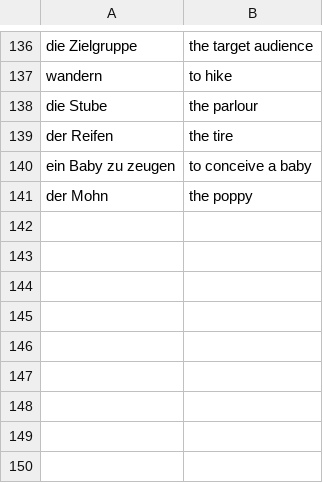
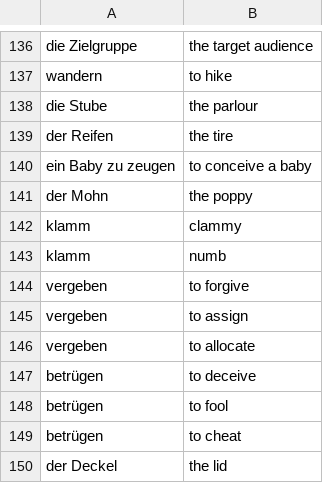
Before and after one commit to iav0207/my-flashcards-decks, a TSV file: flashcards/tsv/my-ger-eng-vocabulary-4.tsv, drawn as a sheet; only a part is shown, gaps mark what is left out.

```diff
--- a/flashcards/tsv/my-ger-eng-vocabulary-4.tsv
+++ b/flashcards/tsv/my-ger-eng-vocabulary-4.tsv
@@ -141 +141,10 @@ ein Baby zu zeugen	to conceive a baby
 der Mohn	the poppy
+klamm	clammy
+klamm	numb
+vergeben	to forgive
+vergeben	to assign
+vergeben	to allocate
+betrügen	to deceive
+betrügen	to fool
+betrügen	to cheat
+der Deckel	the lid
```
Also changed, not shown: 1 other file.
